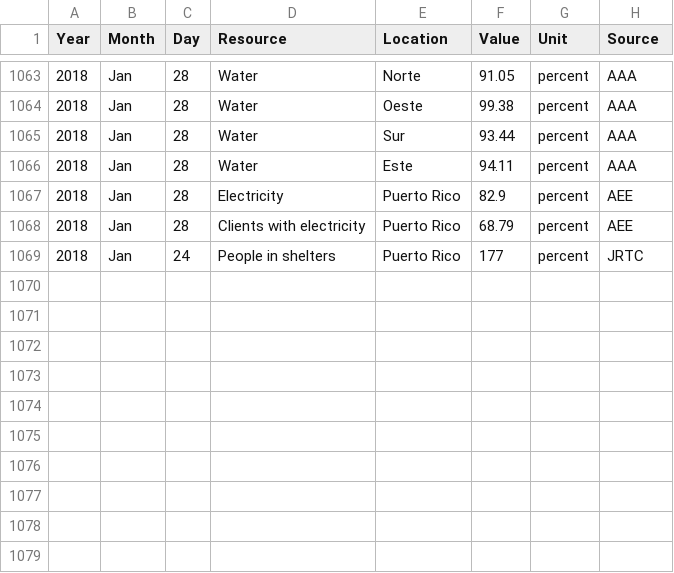
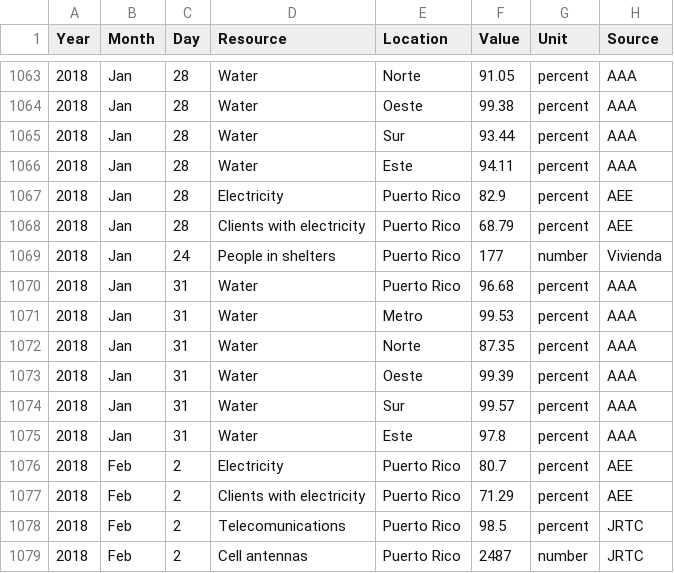
Before and after one commit to majohansson/maria-puerto-rico, a CSV file: data/StatusPR.csv, drawn as a sheet; only a part is shown, gaps mark what is left out.

```diff
--- a/data/StatusPR.csv
+++ b/data/StatusPR.csv
@@ -1068,2 +1068,12 @@ Year,Month,Day,Resource,Location,Value,Unit,Source
 2018,Jan,28,Clients with electricity,Puerto Rico,68.79,percent,AEE
-2018,Jan,24,People in shelters,Puerto Rico,177,percent,JRTC
+2018,Jan,24,People in shelters,Puerto Rico,177,number,Vivienda
+2018,Jan,31,Water,Puerto Rico,96.68,percent,AAA
+2018,Jan,31,Water,Metro,99.53,percent,AAA
+2018,Jan,31,Water,Norte,87.35,percent,AAA
+2018,Jan,31,Water,Oeste,99.39,percent,AAA
+2018,Jan,31,Water,Sur,99.57,percent,AAA
+2018,Jan,31,Water,Este,97.8,percent,AAA
+2018,Feb,2,Electricity,Puerto Rico,80.7,percent,AEE
+2018,Feb,2,Clients with electricity,Puerto Rico,71.29,percent,AEE
+2018,Feb,2,Telecomunications,Puerto Rico,98.5,percent,JRTC
+2018,Feb,2,Cell antennas,Puerto Rico,2487,number,JRTC
```
Also changed, not shown: 5 other files.
